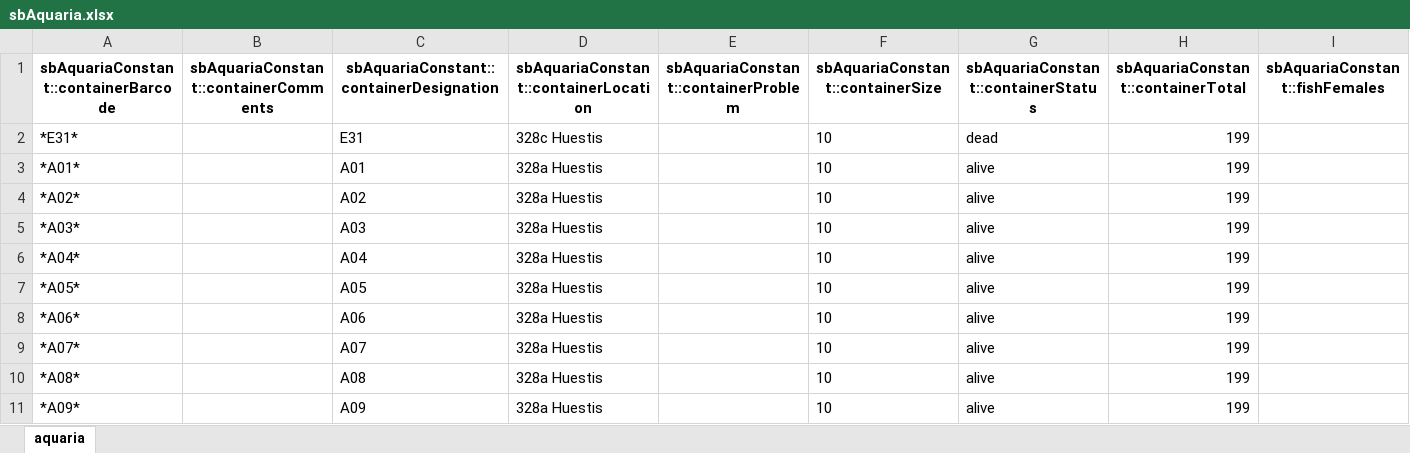
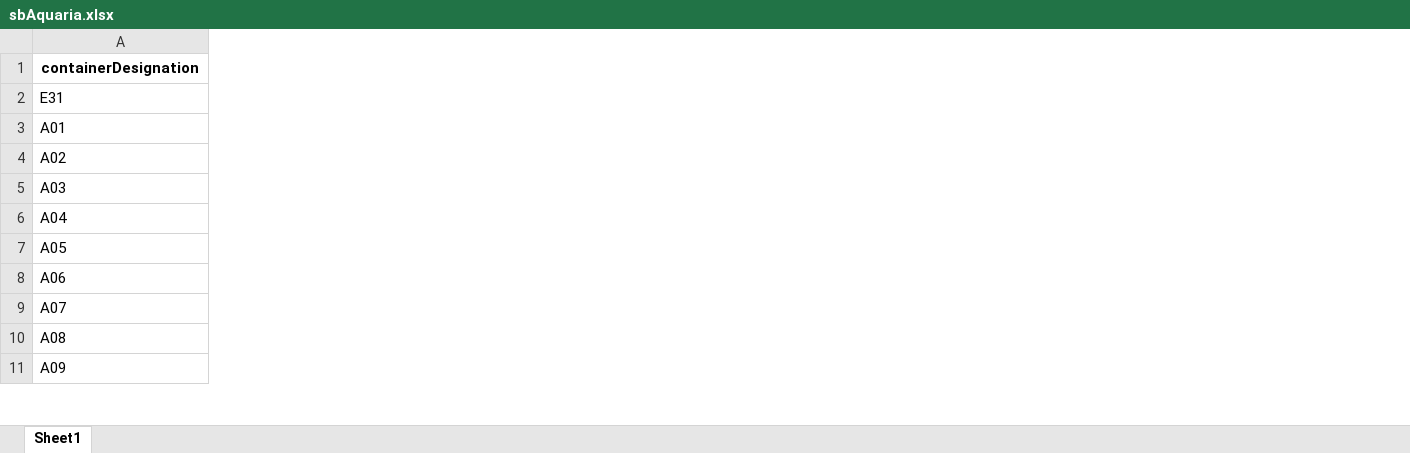
Before and after one commit to nathandunn/sticklebackdb23, an Excel workbook: doc/exports/sbAquaria.xlsx, sheet Sheet1, drawn as a sheet; only a part is shown; values as stored, in another font and other column widths than the file's, no borders; removed rows and columns are numbered as before the commit, all else as after; rows hold the shown columns only; the diff covers the shown part only; the diff names each change by its address in the sheet, - before the commit and + after, or states it on an @@ line.

Commit message:
updated the aquaria bits

```diff
--- a/doc/exports/sbAquaria.xlsx (sheet Sheet1)
+++ b/doc/exports/sbAquaria.xlsx (sheet Sheet1)
-sheet tab: aquaria
+sheet tab: Sheet1
-column A, rows 2-11: *E31* | *A01* | *A02* | *A03* | *A04* | *A05* | *A06* | *A07* | *A08* | *A09*
-column B, empty
-column D, rows 2-11: 328c Huestis | 328a Huestis | 328a Huestis | 328a Huestis | 328a Huestis | 328a Huestis | 328a Huestis | 328a Huestis | 328a Huestis | 328a Huestis
-column E, empty
-column F, rows 2-11: all 10
-column G, rows 2-11: dead | alive | alive | alive | alive | alive | alive | alive | alive | alive
-column H, rows 2-11: all 199
-column I, empty
-row 1: sbAquariaConstant::containerBarcode | sbAquariaConstant::containerComments | sbAquariaConstant::containerDesignation | sbAquariaConstant::containerLocation | sbAquariaConstant::containerProblem | sbAquariaConstant::containerSize | sbAquariaConstant::containerStatus | sbAquariaConstant::containerTotal | sbAquariaConstant::fishFemales
+row 1: containerDesignation
```
Also changed, not shown: 4 added columns and 2 removed columns elsewhere in this sheet, 9 other files.
